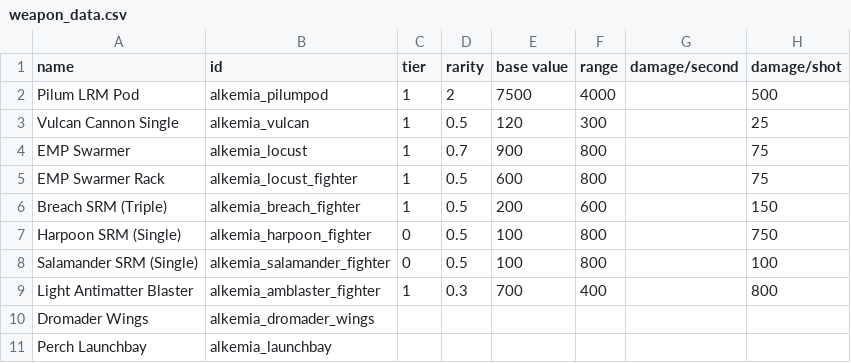
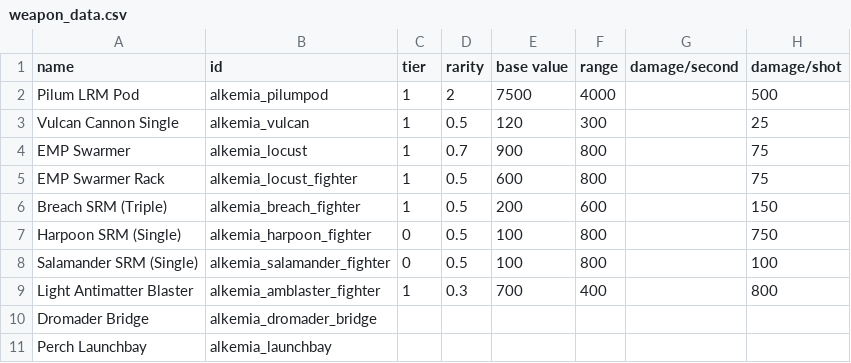
Before and after one commit to AlfredBroda/AlkemiaArmory, a CSV file: data/weapons/weapon_data.csv, drawn as a sheet; only a part is shown; the diff names each change by its address in the sheet, - before the commit and + after, or states it on an @@ line.

```diff
--- a/data/weapons/weapon_data.csv
+++ b/data/weapons/weapon_data.csv
-A10 (name): Dromader Wings
+A10 (name): Dromader Bridge
-B10 (id): alkemia_dromader_wings
+B10 (id): alkemia_dromader_bridge
```
Also changed, not shown: data/hulls/ship_data.csv, data/strings/descriptions.csv, 9 other files.
